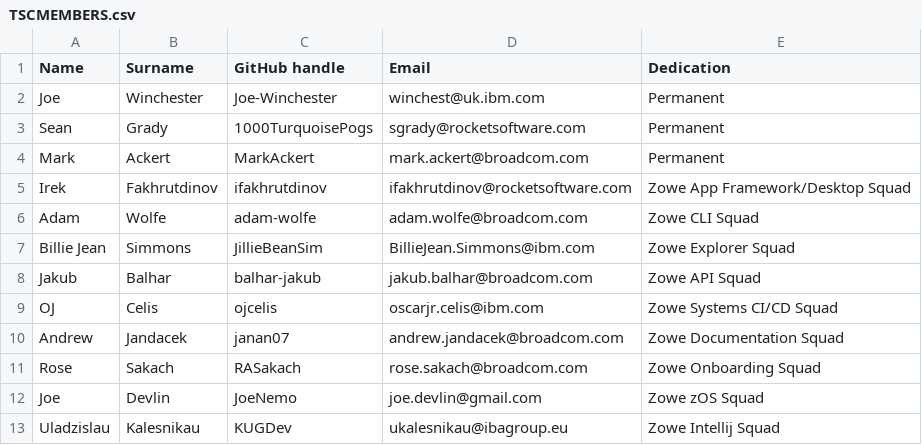
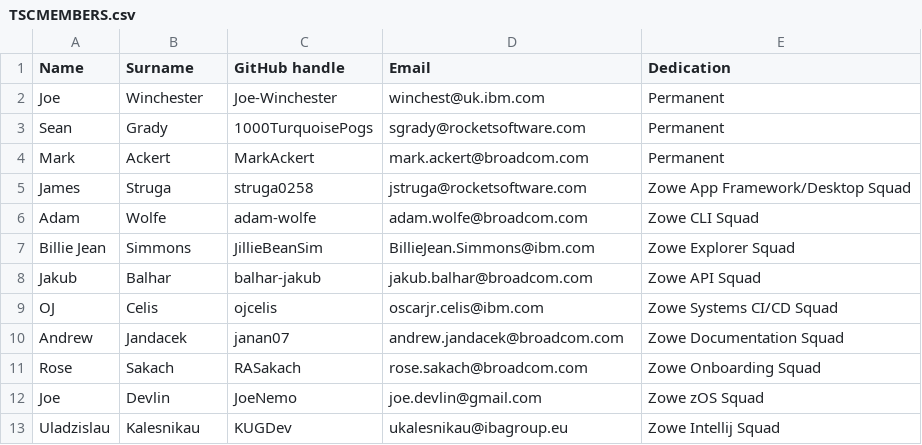
Before and after one commit to zowe/community, a CSV file: Technical-Steering-Committee/TSCMEMBERS.csv, drawn as a sheet.

Commit message:
Update TSCMEMBERS.csv
Add James instead of Irek for Web UI

Signed-off-by: Jakub Balhar <jakub@balhar.net>

```diff
--- a/Technical-Steering-Committee/TSCMEMBERS.csv
+++ b/Technical-Steering-Committee/TSCMEMBERS.csv
@@ -4,3 +4,3 @@ Sean,Grady,1000TurquoisePogs,sgrady@rocketsoftware.com, Permanent,
 Mark,Ackert,MarkAckert,mark.ackert@broadcom.com, Permanent,
-Irek,Fakhrutdinov, ifakhrutdinov, ifakhrutdinov@rocketsoftware.com, Zowe App Framework/Desktop Squad,
+James,Struga,struga0258,jstruga@rocketsoftware.com, Zowe App Framework/Desktop Squad,
 Adam,Wolfe,adam-wolfe,adam.wolfe@broadcom.com,Zowe CLI Squad,
```
